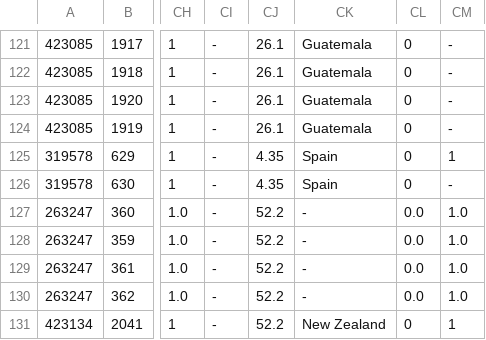
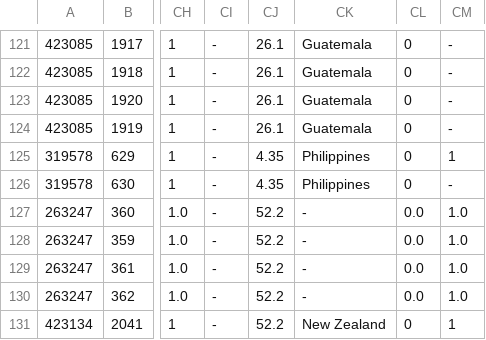
Before and after one commit to HumanBehaviourChangeProject/semantic-prediction, a CSV file: data/model_input_data.csv, drawn as a sheet; only a part is shown, gaps mark what is left out; the diff names each change by its address in the sheet, - before the commit and + after, or states it on an @@ line.

Commit message:
Dataset

```diff
--- a/data/model_input_data.csv
+++ b/data/model_input_data.csv
-CK125:CK126: Spain
+CK125:CK126: Philippines
```
